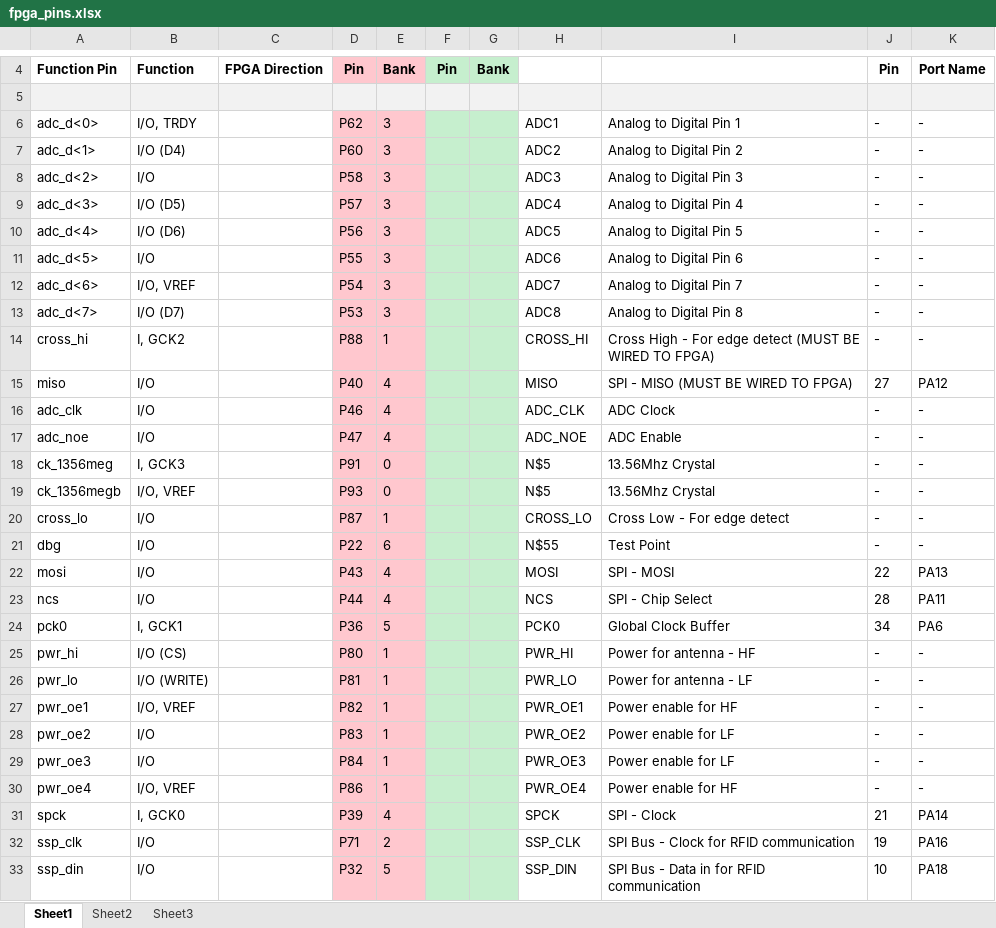
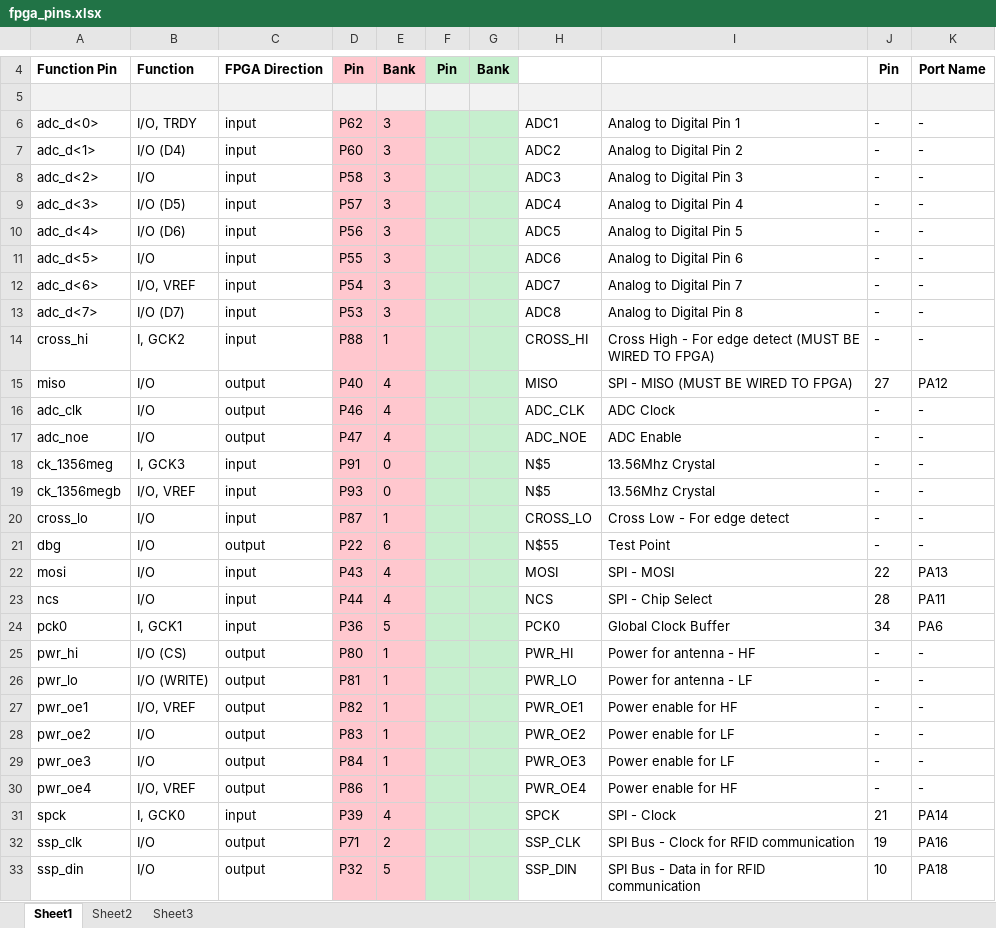
Before and after one commit to glocklueng/032, an Excel workbook: LayerOne_2014/badge/doc/fpga_pins.xlsx, sheet Sheet1, drawn as a sheet; only a part is shown, gaps mark what is left out; values as stored, in another font and other column widths than the file's, no borders; the diff covers the shown part only; the diff names each change by its address in the sheet, - before the commit and + after, or states it on an @@ line.

```diff
--- a/LayerOne_2014/badge/doc/fpga_pins.xlsx (sheet Sheet1)
+++ b/LayerOne_2014/badge/doc/fpga_pins.xlsx (sheet Sheet1)
-C6:C14: (empty)
+C6:C14: input
-C15:C17: (empty)
+C15:C17: output
-C18:C20: (empty)
+C18:C20: input
-C21: (empty)
+C21: output
-C22:C24: (empty)
+C22:C24: input
-C25:C30: (empty)
+C25:C30: output
-C31: (empty)
+C31: input
-C32:C33: (empty)
+C32:C33: output
```
Also changed, not shown: 12 edited cells elsewhere in this sheet.
